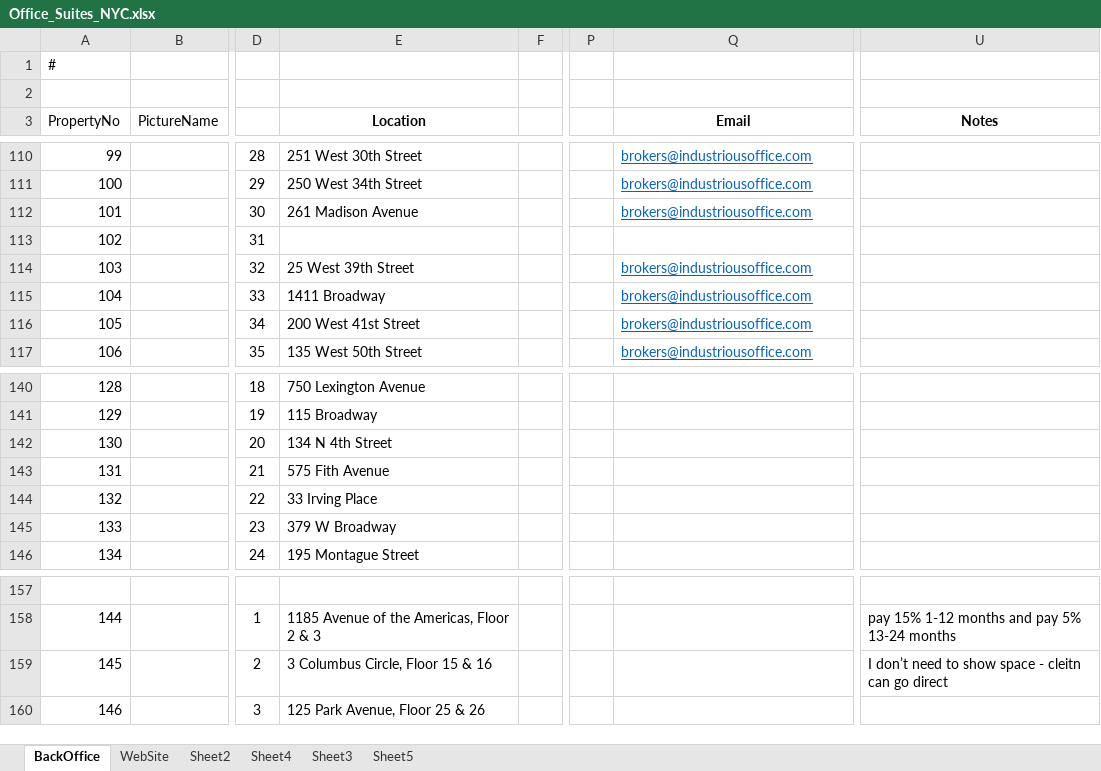
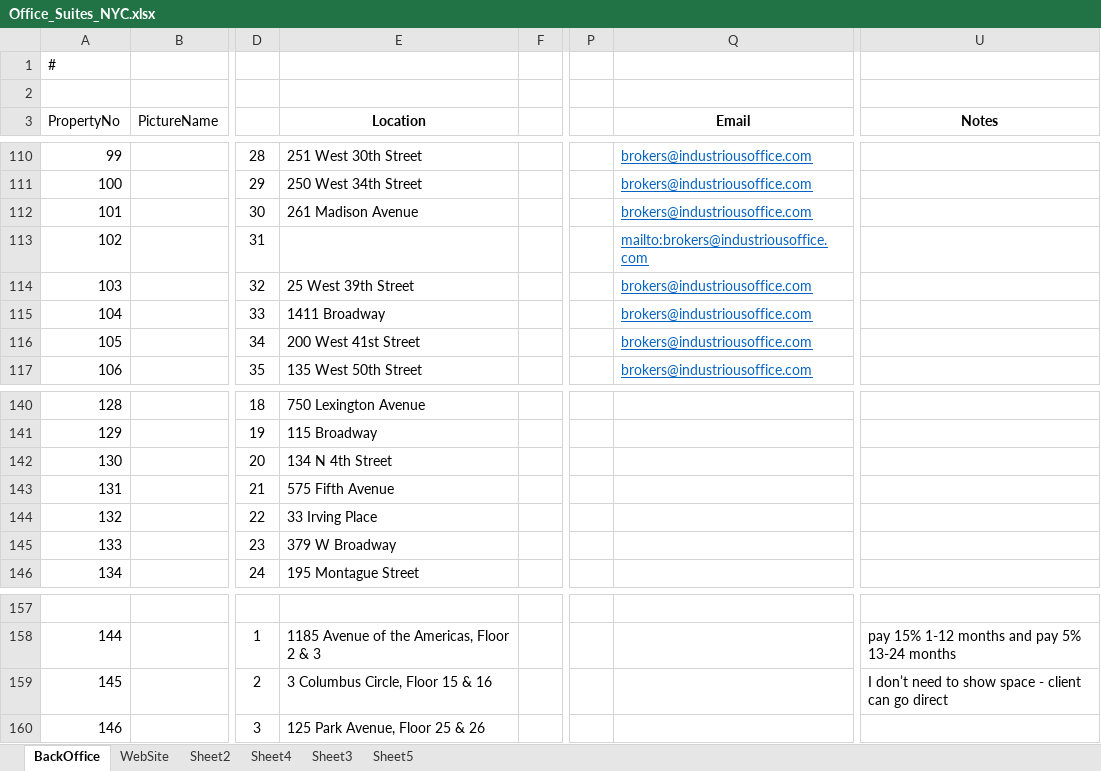
Before and after one commit to vladporter68-max/vbporter-website, an Excel workbook: Office_Suites_NYC.xlsx, sheet BackOffice, drawn as a sheet; only a part is shown, gaps mark what is left out; values as stored, in another font and other column widths than the file's, no borders; the diff covers the shown part only; the diff names each change by its address in the sheet, - before the commit and + after, or states it on an @@ line.

```diff
--- a/Office_Suites_NYC.xlsx (sheet BackOffice)
+++ b/Office_Suites_NYC.xlsx (sheet BackOffice)
-Q113 (Email): (empty)
+Q113 (Email): mailto:brokers@industriousoffice.com
-E143 (Location): 575 Fith Avenue
+E143 (Location): 575 Fifth Avenue
-U159 (Notes): …space - cleitn can go…
+U159 (Notes): …space - client can go…
```
Also changed, not shown: 7 edited cells elsewhere in this sheet, 1 other file.
